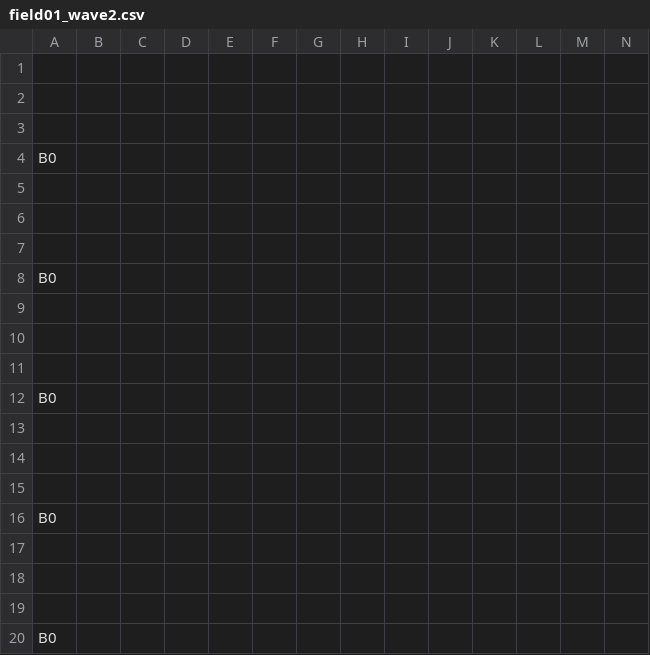
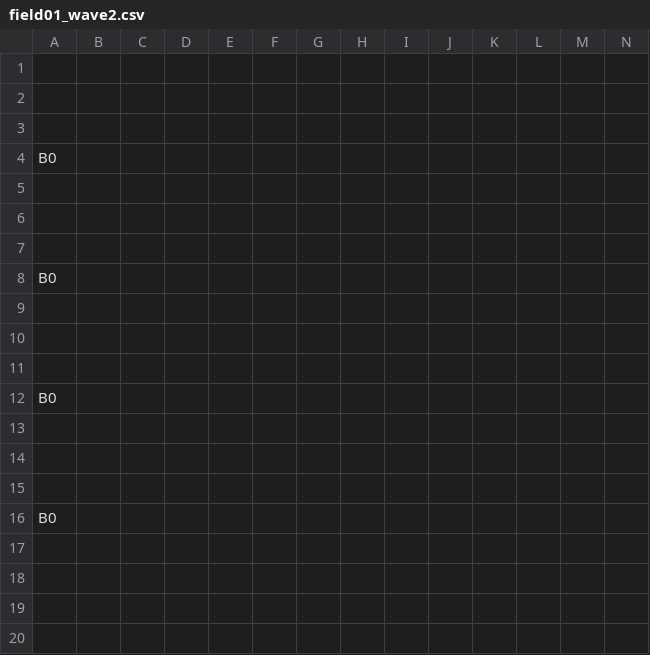
Before and after one commit to k025g0129-lab/TD2_01_Yumiya, a CSV file: fieldsData/field01_wave2.csv, drawn as a sheet; only a part is shown; rows hold the shown columns only; the diff names each change by its address in the sheet, - before the commit and + after, or states it on an @@ line.

```diff
--- a/fieldsData/field01_wave2.csv
+++ b/fieldsData/field01_wave2.csv
-row 17: (empty)
-row 18: (empty)
-row 19: (empty)
-row 20: B0
```
Also changed, not shown: fieldsData/field01_wave1.csv, fieldsData/field01_wave3.csv, 2 other files.
